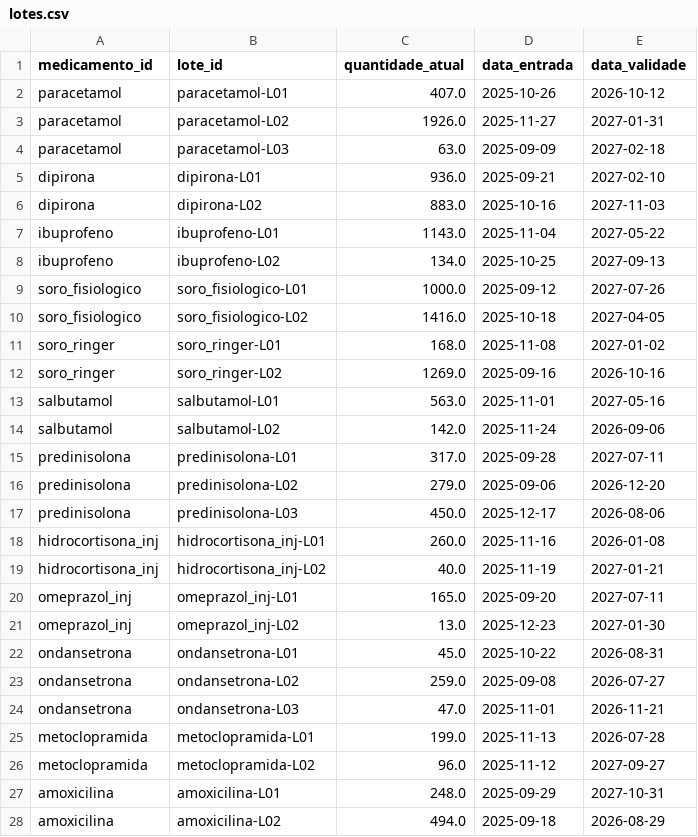
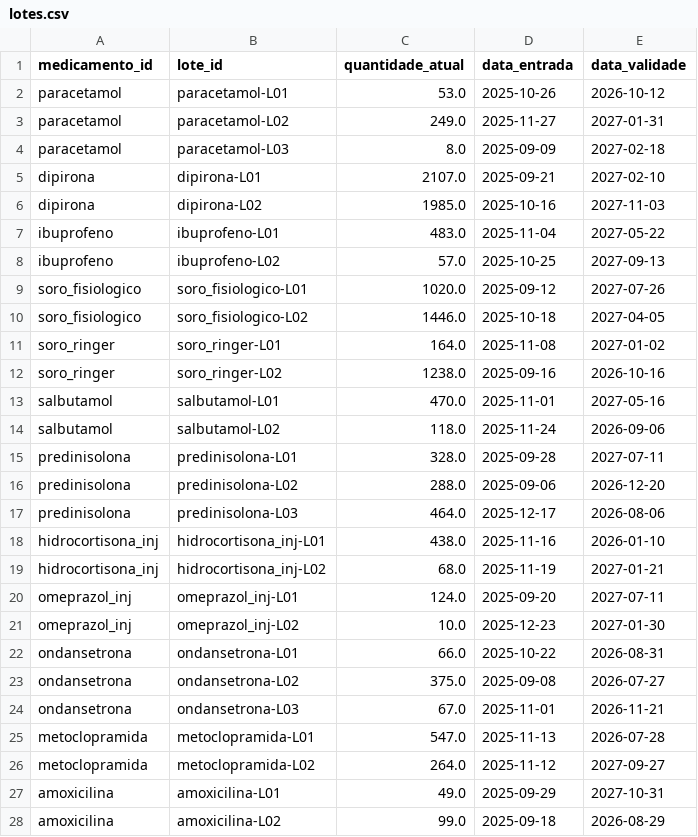
Before and after one commit to ltodarosouza/machine-learning-hospital, a CSV file: data/processed/lotes.csv, drawn as a sheet; only a part is shown; the diff covers the shown part only.

```diff
--- a/data/processed/lotes.csv
+++ b/data/processed/lotes.csv
@@ -1,28 +1,28 @@
 medicamento_id,lote_id,quantidade_atual,data_entrada,data_validade
-paracetamol,paracetamol-L01,407.0,2025-10-26,2026-10-12
-paracetamol,paracetamol-L02,1926.0,2025-11-27,2027-01-31
-paracetamol,paracetamol-L03,63.0,2025-09-09,2027-02-18
-dipirona,dipirona-L01,936.0,2025-09-21,2027-02-10
-dipirona,dipirona-L02,883.0,2025-10-16,2027-11-03
-ibuprofeno,ibuprofeno-L01,1143.0,2025-11-04,2027-05-22
-ibuprofeno,ibuprofeno-L02,134.0,2025-10-25,2027-09-13
-soro_fisiologico,soro_fisiologico-L01,1000.0,2025-09-12,2027-07-26
-soro_fisiologico,soro_fisiologico-L02,1416.0,2025-10-18,2027-04-05
-soro_ringer,soro_ringer-L01,168.0,2025-11-08,2027-01-02
-soro_ringer,soro_ringer-L02,1269.0,2025-09-16,2026-10-16
-salbutamol,salbutamol-L01,563.0,2025-11-01,2027-05-16
-salbutamol,salbutamol-L02,142.0,2025-11-24,2026-09-06
-predinisolona,predinisolona-L01,317.0,2025-09-28,2027-07-11
-predinisolona,predinisolona-L02,279.0,2025-09-06,2026-12-20
-predinisolona,predinisolona-L03,450.0,2025-12-17,2026-08-06
-hidrocortisona_inj,hidrocortisona_inj-L01,260.0,2025-11-16,2026-01-08
-hidrocortisona_inj,hidrocortisona_inj-L02,40.0,2025-11-19,2027-01-21
-omeprazol_inj,omeprazol_inj-L01,165.0,2025-09-20,2027-07-11
-omeprazol_inj,omeprazol_inj-L02,13.0,2025-12-23,2027-01-30
-ondansetrona,ondansetrona-L01,45.0,2025-10-22,2026-08-31
-ondansetrona,ondansetrona-L02,259.0,2025-09-08,2026-07-27
-ondansetrona,ondansetrona-L03,47.0,2025-11-01,2026-11-21
-metoclopramida,metoclopramida-L01,199.0,2025-11-13,2026-07-28
-metoclopramida,metoclopramida-L02,96.0,2025-11-12,2027-09-27
-amoxicilina,amoxicilina-L01,248.0,2025-09-29,2027-10-31
-amoxicilina,amoxicilina-L02,494.0,2025-09-18,2026-08-29
+paracetamol,paracetamol-L01,53.0,2025-10-26,2026-10-12
+paracetamol,paracetamol-L02,249.0,2025-11-27,2027-01-31
+paracetamol,paracetamol-L03,8.0,2025-09-09,2027-02-18
+dipirona,dipirona-L01,2107.0,2025-09-21,2027-02-10
+dipirona,dipirona-L02,1985.0,2025-10-16,2027-11-03
+ibuprofeno,ibuprofeno-L01,483.0,2025-11-04,2027-05-22
+ibuprofeno,ibuprofeno-L02,57.0,2025-10-25,2027-09-13
+soro_fisiologico,soro_fisiologico-L01,1020.0,2025-09-12,2027-07-26
+soro_fisiologico,soro_fisiologico-L02,1446.0,2025-10-18,2027-04-05
+soro_ringer,soro_ringer-L01,164.0,2025-11-08,2027-01-02
+soro_ringer,soro_ringer-L02,1238.0,2025-09-16,2026-10-16
+salbutamol,salbutamol-L01,470.0,2025-11-01,2027-05-16
+salbutamol,salbutamol-L02,118.0,2025-11-24,2026-09-06
+predinisolona,predinisolona-L01,328.0,2025-09-28,2027-07-11
+predinisolona,predinisolona-L02,288.0,2025-09-06,2026-12-20
+predinisolona,predinisolona-L03,464.0,2025-12-17,2026-08-06
+hidrocortisona_inj,hidrocortisona_inj-L01,438.0,2025-11-16,2026-01-10
+hidrocortisona_inj,hidrocortisona_inj-L02,68.0,2025-11-19,2027-01-21
+omeprazol_inj,omeprazol_inj-L01,124.0,2025-09-20,2027-07-11
+omeprazol_inj,omeprazol_inj-L02,10.0,2025-12-23,2027-01-30
+ondansetrona,ondansetrona-L01,66.0,2025-10-22,2026-08-31
+ondansetrona,ondansetrona-L02,375.0,2025-09-08,2026-07-27
+ondansetrona,ondansetrona-L03,67.0,2025-11-01,2026-11-21
+metoclopramida,metoclopramida-L01,547.0,2025-11-13,2026-07-28
+metoclopramida,metoclopramida-L02,264.0,2025-11-12,2027-09-27
+amoxicilina,amoxicilina-L01,49.0,2025-09-29,2027-10-31
+amoxicilina,amoxicilina-L02,99.0,2025-09-18,2026-08-29
```
Also changed, not shown: 19 edited cells elsewhere in this file, data/processed/sample_consumo_medicamentos.csv, 7 other files.
